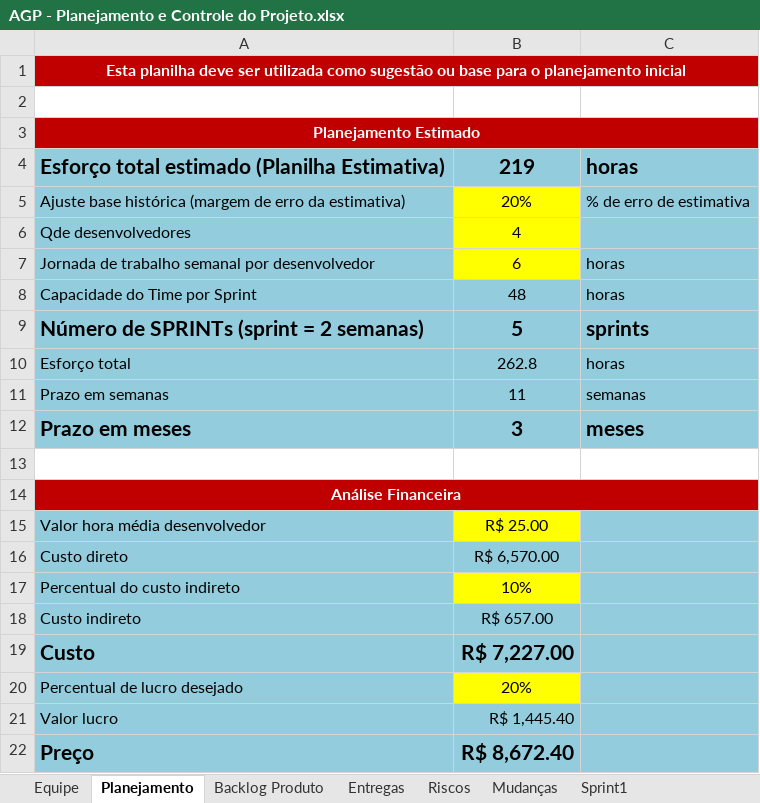
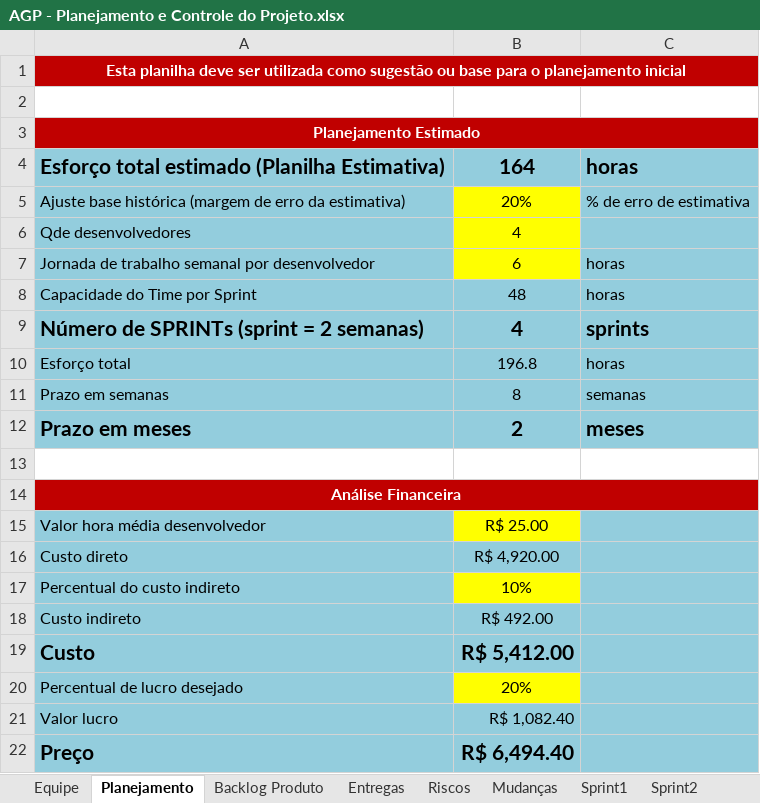
Before and after one commit to Precoma/AGP, an Excel workbook: Gerenciamento de Projeto/AGP - Planejamento e Controle do Projeto.xlsx, sheet Planejamento, drawn as a sheet; values as stored, in another font and other column widths than the file's, no borders; the diff names each change by its address in the sheet, - before the commit and + after, or states it on an @@ line.

```diff
--- a/Gerenciamento de Projeto/AGP - Planejamento e Controle do Projeto.xlsx (sheet Planejamento)
+++ b/Gerenciamento de Projeto/AGP - Planejamento e Controle do Projeto.xlsx (sheet Planejamento)
+sheet tab: Sprint2
-B4: 219
+B4: 164
-B9: 5
+B9: 4
-B10: 262.8
+B10: 196.8
-B11: 11
+B11: 8
-B12: 3
+B12: 2
-B16: R$ 6,570.00
+B16: R$ 4,920.00
-B18: R$ 657.00
+B18: R$ 492.00
-B19: R$ 7,227.00
+B19: R$ 5,412.00
-B21: R$ 1,445.40
+B21: R$ 1,082.40
-B22: R$ 8,672.40
+B22: R$ 6,494.40
```
Also changed, not shown: sheet Backlog Produto, sheet Entregas, sheet Riscos, other sheet tabs, charts or pictures, Gerenciamento de Projeto/AGP - Checklist Verificacao de Projeto.xlsx, 8 other files.
